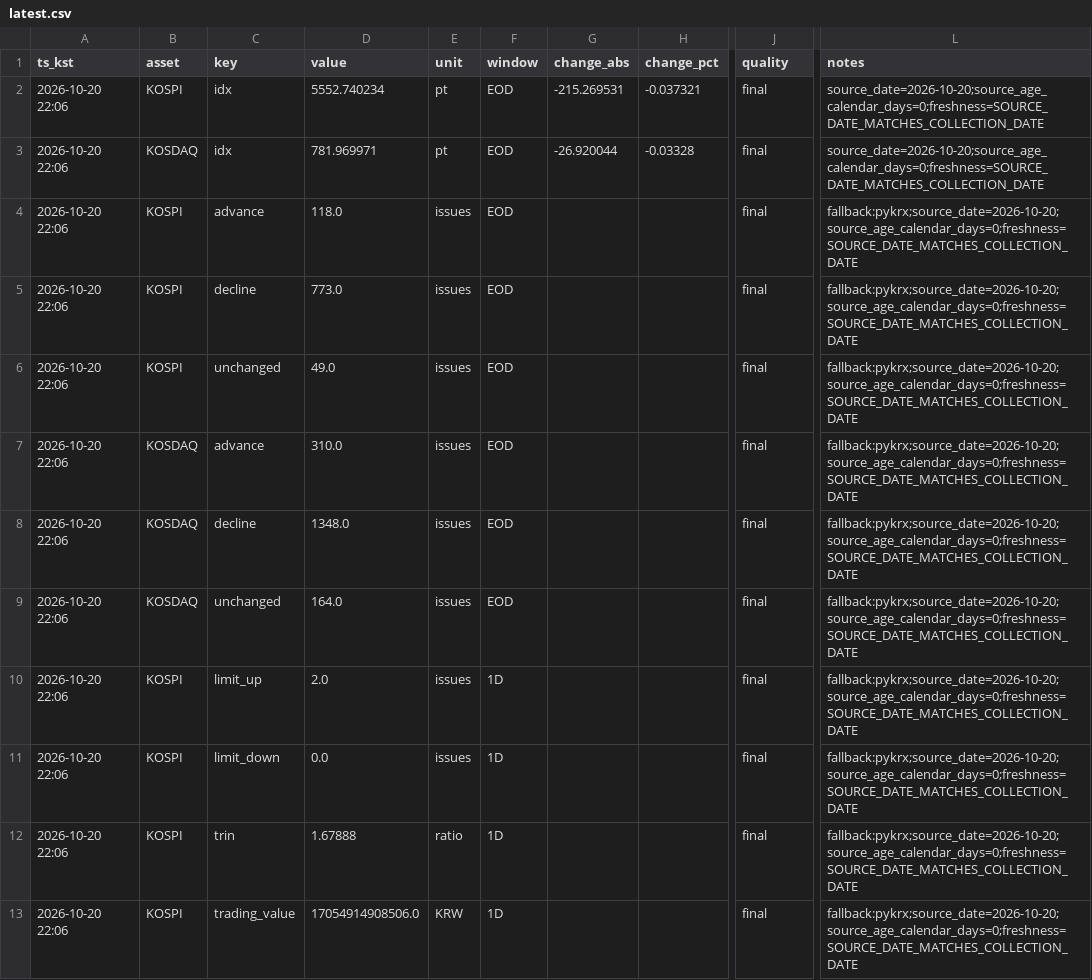
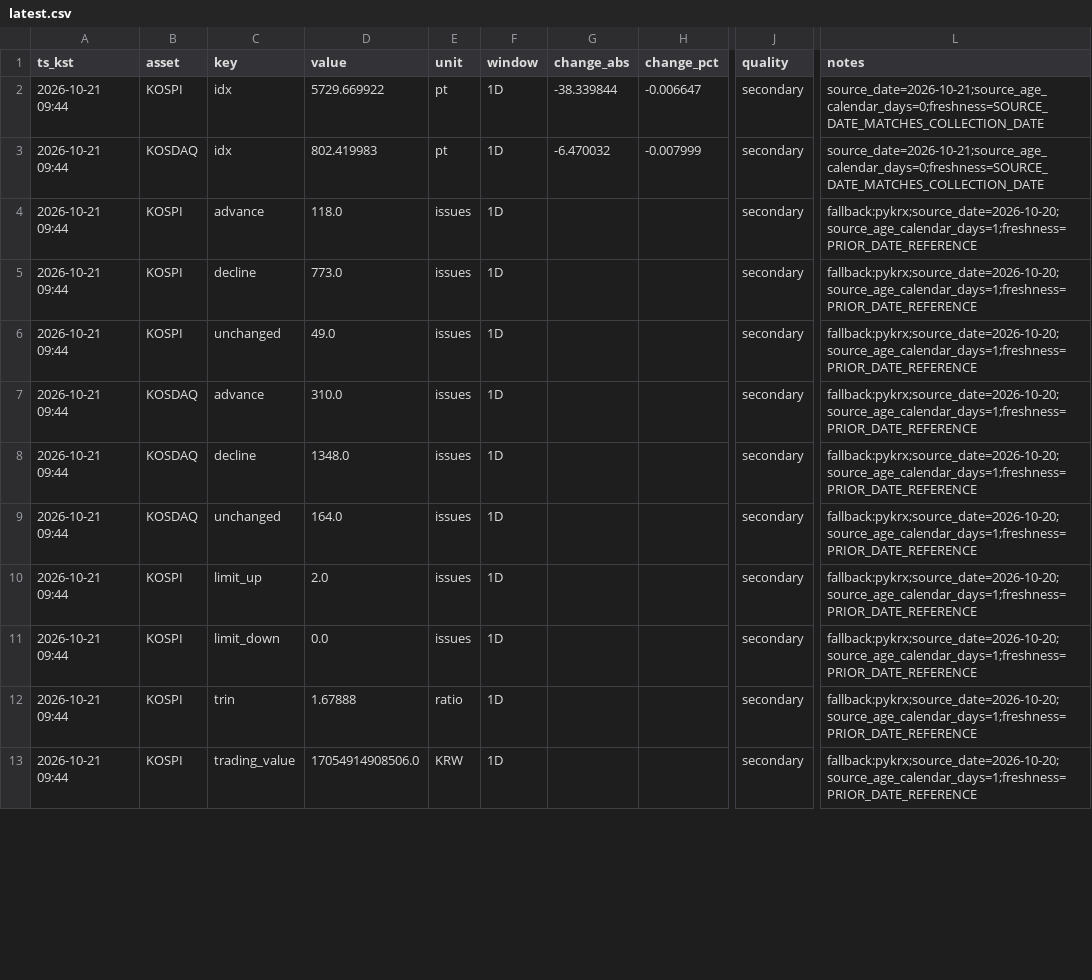
Before and after one commit to suchoforchat-creator/krx-feed, a CSV file: out/latest.csv, drawn as a sheet; only a part is shown, gaps mark what is left out; the diff covers the shown part only; the diff names each change by its address in the sheet, - before the commit and + after, or states it on an @@ line.

```diff
--- a/out/latest.csv
+++ b/out/latest.csv
-A2:A13 (ts_kst): 2026-10-20 22:06
+A2:A13 (ts_kst): 2026-10-21 09:44
-D2 (value): 5552.740234
+D2 (value): 5729.669922
-F2:F9 (window): EOD
+F2:F9 (window): 1D
-G2 (change_abs): -215.269531
+G2 (change_abs): -38.339844
-H2 (change_pct): -0.037321
+H2 (change_pct): -0.006647
-J2:J13 (quality): final
+J2:J13 (quality): secondary
-L2:L3 (notes): source_date=2026-10-20;source_age_calendar_days=0;freshness=SOURCE_DATE_MATCHES_COLLECTION_DATE
+L2:L3 (notes): source_date=2026-10-21;source_age_calendar_days=0;freshness=SOURCE_DATE_MATCHES_COLLECTION_DATE
-D3 (value): 781.969971
+D3 (value): 802.419983
-G3 (change_abs): -26.920044
+G3 (change_abs): -6.470032
-H3 (change_pct): -0.03328
+H3 (change_pct): -0.007999
-L4:L13 (notes): fallback:pykrx;source_date=2026-10-20;source_age_calendar_days=0;freshness=SOURCE_DATE_MATCHES_COLLECTION_DATE
+L4:L13 (notes): fallback:pykrx;source_date=2026-10-20;source_age_calendar_days=1;freshness=PRIOR_DATE_REFERENCE
```
Also changed, not shown: 103 edited cells elsewhere in this file, 3 other files.
